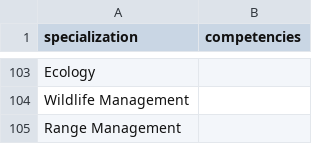
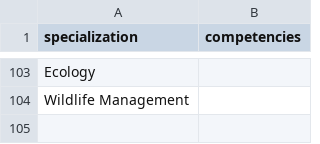
Before and after one commit to kelvinmudanya/Experts-Pool-Backend, a CSV file: matrix1.csv, drawn as a sheet; only a part is shown, gaps mark what is left out; the diff names each change by its address in the sheet, - before the commit and + after, or states it on an @@ line.

Commit message:
updated csv

```diff
--- a/matrix1.csv
+++ b/matrix1.csv
-row 105: Range Management
```
